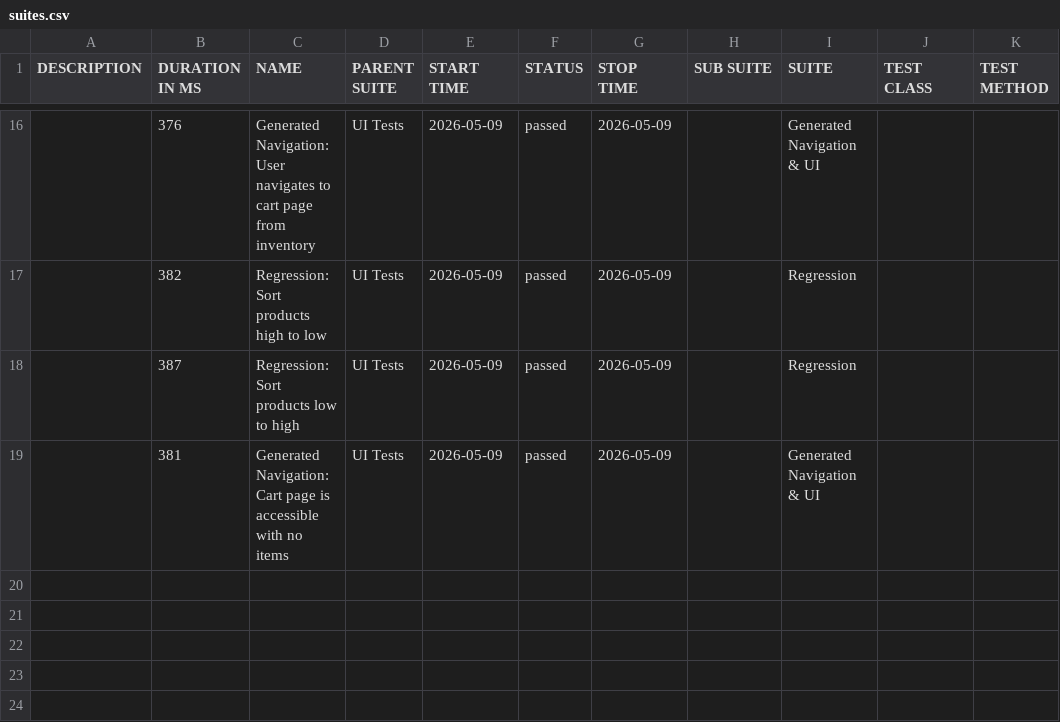
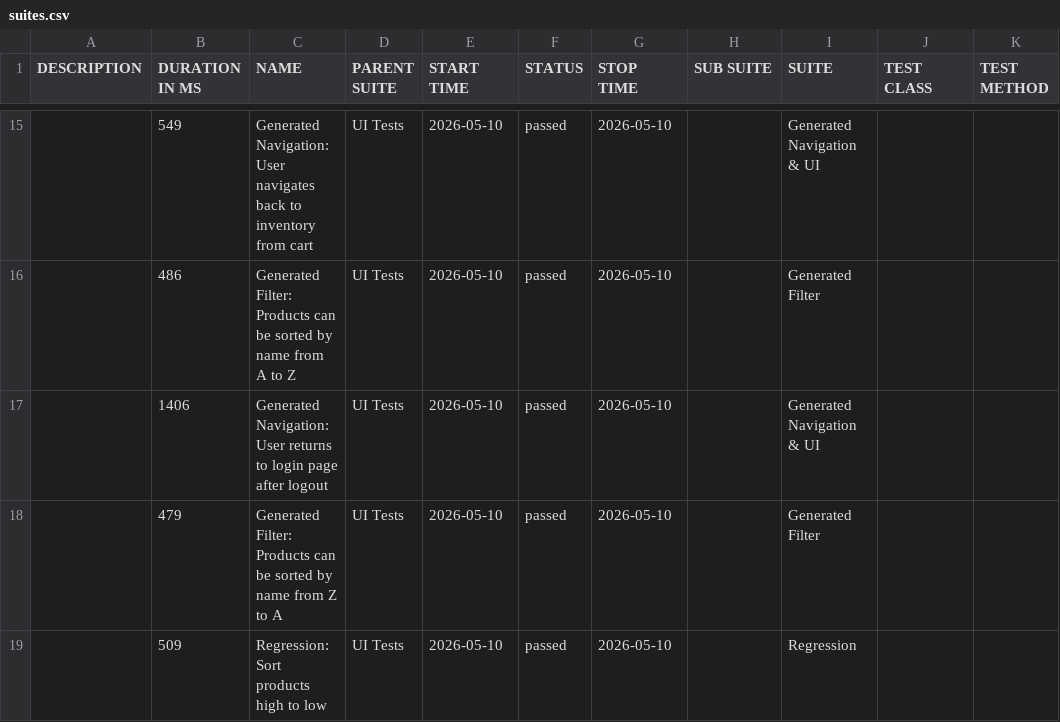
Before and after one commit to dinasagal/python-qa-framework2, a CSV file: data/suites.csv, drawn as a sheet; only a part is shown, gaps mark what is left out; the diff covers the shown part only.

```diff
--- a/data/suites.csv
+++ b/data/suites.csv
@@ -16,4 +15,5 @@
-"","376","Generated Navigation: User navigates to cart page from inventory","UI Tests","2026-05-09","passed","2026-05-09","","Generated Navigation & UI","",""
-"","382","Regression: Sort products high to low","UI Tests","2026-05-09","passed","2026-05-09","","Regression","",""
-"","387","Regression: Sort products low to high","UI Tests","2026-05-09","passed","2026-05-09","","Regression","",""
-"","381","Generated Navigation: Cart page is accessible with no items","UI Tests","2026-05-09","passed","2026-05-09","","Generated Navigation & UI","",""
+"","549","Generated Navigation: User navigates back to inventory from cart","UI Tests","2026-05-10","passed","2026-05-10","","Generated Navigation & UI","",""
+"","486","Generated Filter: Products can be sorted by name from A to Z","UI Tests","2026-05-10","passed","2026-05-10","","Generated Filter","",""
+"","1406","Generated Navigation: User returns to login page after logout","UI Tests","2026-05-10","passed","2026-05-10","","Generated Navigation & UI","",""
+"","479","Generated Filter: Products can be sorted by name from Z to A","UI Tests","2026-05-10","passed","2026-05-10","","Generated Filter","",""
+"","509","Regression: Sort products high to low","UI Tests","2026-05-10","passed","2026-05-10","","Regression","",""
```
Also changed, not shown: 2 added rows, 3 removed rows and 40 edited cells elsewhere in this file, 32 other files.
